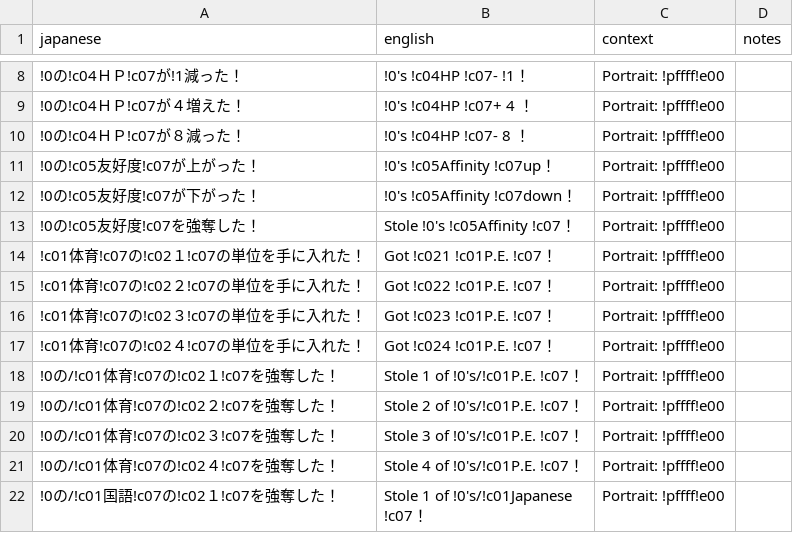
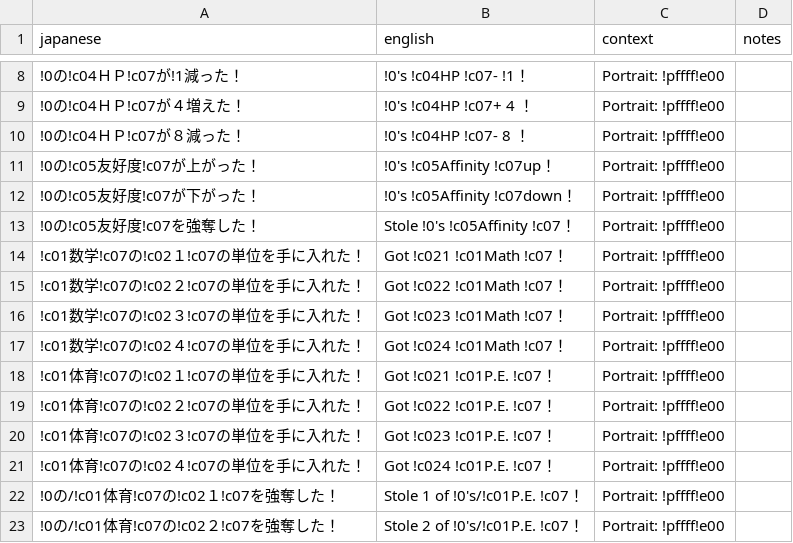
Before and after one commit to billymonks/nekketsu-nikki-eng, a CSV file: translations/mgdata_62_63_batches/mgdata_62_63_batch_002.csv, drawn as a sheet; only a part is shown, gaps mark what is left out; the shorter side is filled out with more unchanged rows; the diff names each change by its address in the sheet, - before the commit and + after, or states it on an @@ line.

Commit message:
Fixed missing Math message

```diff
--- a/translations/mgdata_62_63_batches/mgdata_62_63_batch_002.csv
+++ b/translations/mgdata_62_63_batches/mgdata_62_63_batch_002.csv
+row 14: !c01数学!c07の!c02１!c07の単位を手に入れた！ | Got !c021 !c01Math !c07！ | Portrait: !pffff!e00
+row 15: !c01数学!c07の!c02２!c07の単位を手に入れた！ | Got !c022 !c01Math !c07！ | Portrait: !pffff!e00
+row 16: !c01数学!c07の!c02３!c07の単位を手に入れた！ | Got !c023 !c01Math !c07！ | Portrait: !pffff!e00
+row 17: !c01数学!c07の!c02４!c07の単位を手に入れた！ | Got !c024 !c01Math !c07！ | Portrait: !pffff!e00
```
Also changed, not shown: 1 other file.
